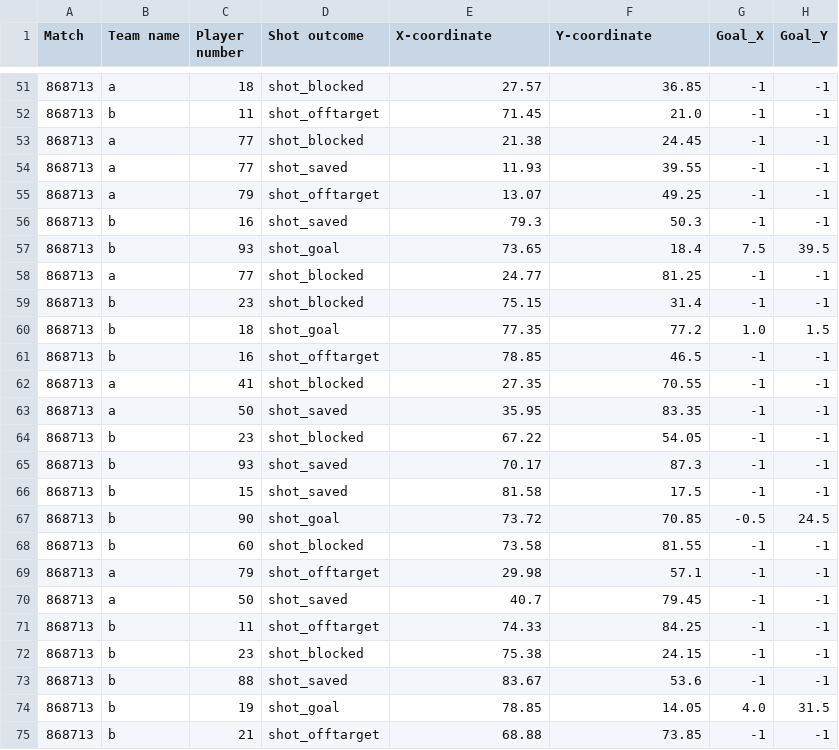
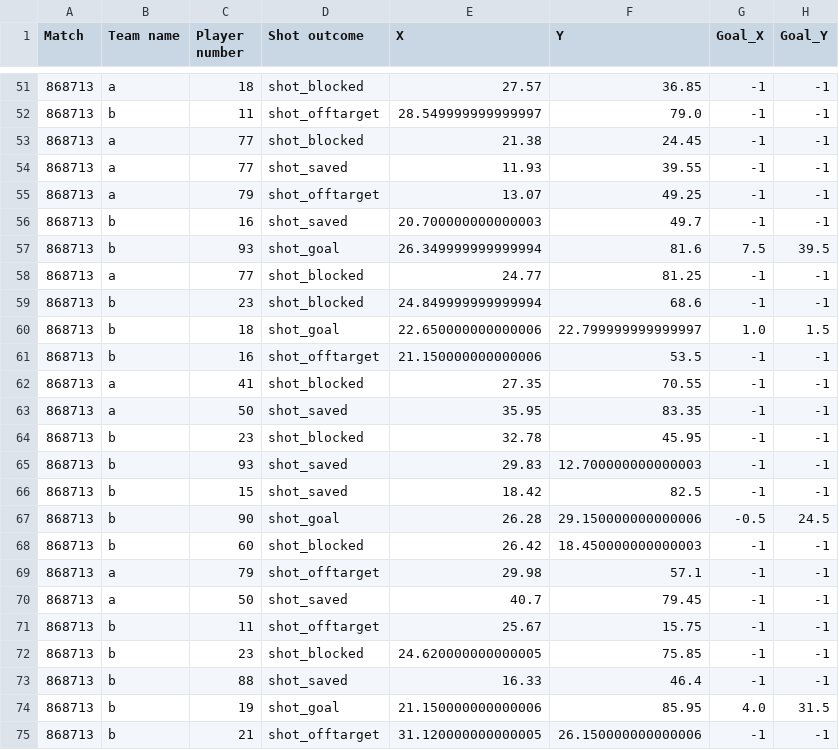
Before and after one commit to ansson77/sabastats, a CSV file: match_folder/2025-2026/a_b_2025_1_1.csv, drawn as a sheet; only a part is shown, gaps mark what is left out; the diff covers the shown part only.

```diff
--- a/match_folder/2025-2026/a_b_2025_1_1.csv
+++ b/match_folder/2025-2026/a_b_2025_1_1.csv
@@ -1 +1 @@
-Match,Team name,Player number,Shot outcome,X-coordinate,Y-coordinate,Goal_X,Goal_Y
+Match,Team name,Player number,Shot outcome,X,Y,Goal_X,Goal_Y
@@ -51,3 +51,3 @@ Match,Team name,Player number,Shot outcome,X-coordinate,Y-coordinate,Goal_X,Goal
 868713,a,18,shot_blocked,27.57,36.85,-1,-1
-868713,b,11,shot_offtarget,71.45,21.0,-1,-1
+868713,b,11,shot_offtarget,28.549999999999997,79.0,-1,-1
 868713,a,77,shot_blocked,21.38,24.45,-1,-1
@@ -55,21 +55,21 @@ Match,Team name,Player number,Shot outcome,X-coordinate,Y-coordinate,Goal_X,Goal
 868713,a,79,shot_offtarget,13.07,49.25,-1,-1
-868713,b,16,shot_saved,79.3,50.3,-1,-1
-868713,b,93,shot_goal,73.65,18.4,7.5,39.5
+868713,b,16,shot_saved,20.700000000000003,49.7,-1,-1
+868713,b,93,shot_goal,26.349999999999994,81.6,7.5,39.5
 868713,a,77,shot_blocked,24.77,81.25,-1,-1
-868713,b,23,shot_blocked,75.15,31.4,-1,-1
-868713,b,18,shot_goal,77.35,77.2,1.0,1.5
-868713,b,16,shot_offtarget,78.85,46.5,-1,-1
+868713,b,23,shot_blocked,24.849999999999994,68.6,-1,-1
+868713,b,18,shot_goal,22.650000000000006,22.799999999999997,1.0,1.5
+868713,b,16,shot_offtarget,21.150000000000006,53.5,-1,-1
 868713,a,41,shot_blocked,27.35,70.55,-1,-1
 868713,a,50,shot_saved,35.95,83.35,-1,-1
-868713,b,23,shot_blocked,67.22,54.05,-1,-1
-868713,b,93,shot_saved,70.17,87.3,-1,-1
-868713,b,15,shot_saved,81.58,17.5,-1,-1
-868713,b,90,shot_goal,73.72,70.85,-0.5,24.5
-868713,b,60,shot_blocked,73.58,81.55,-1,-1
+868713,b,23,shot_blocked,32.78,45.95,-1,-1
+868713,b,93,shot_saved,29.83,12.700000000000003,-1,-1
+868713,b,15,shot_saved,18.42,82.5,-1,-1
+868713,b,90,shot_goal,26.28,29.150000000000006,-0.5,24.5
+868713,b,60,shot_blocked,26.42,18.450000000000003,-1,-1
 868713,a,79,shot_offtarget,29.98,57.1,-1,-1
 868713,a,50,shot_saved,40.7,79.45,-1,-1
-868713,b,11,shot_offtarget,74.33,84.25,-1,-1
-868713,b,23,shot_blocked,75.38,24.15,-1,-1
-868713,b,88,shot_saved,83.67,53.6,-1,-1
-868713,b,19,shot_goal,78.85,14.05,4.0,31.5
-868713,b,21,shot_offtarget,68.88,73.85,-1,-1
+868713,b,11,shot_offtarget,25.67,15.75,-1,-1
+868713,b,23,shot_blocked,24.620000000000005,75.85,-1,-1
+868713,b,88,shot_saved,16.33,46.4,-1,-1
+868713,b,19,shot_goal,21.150000000000006,85.95,4.0,31.5
+868713,b,21,shot_offtarget,31.120000000000005,26.150000000000006,-1,-1
```
Also changed, not shown: 132 edited cells elsewhere in this file, 3 other files.
